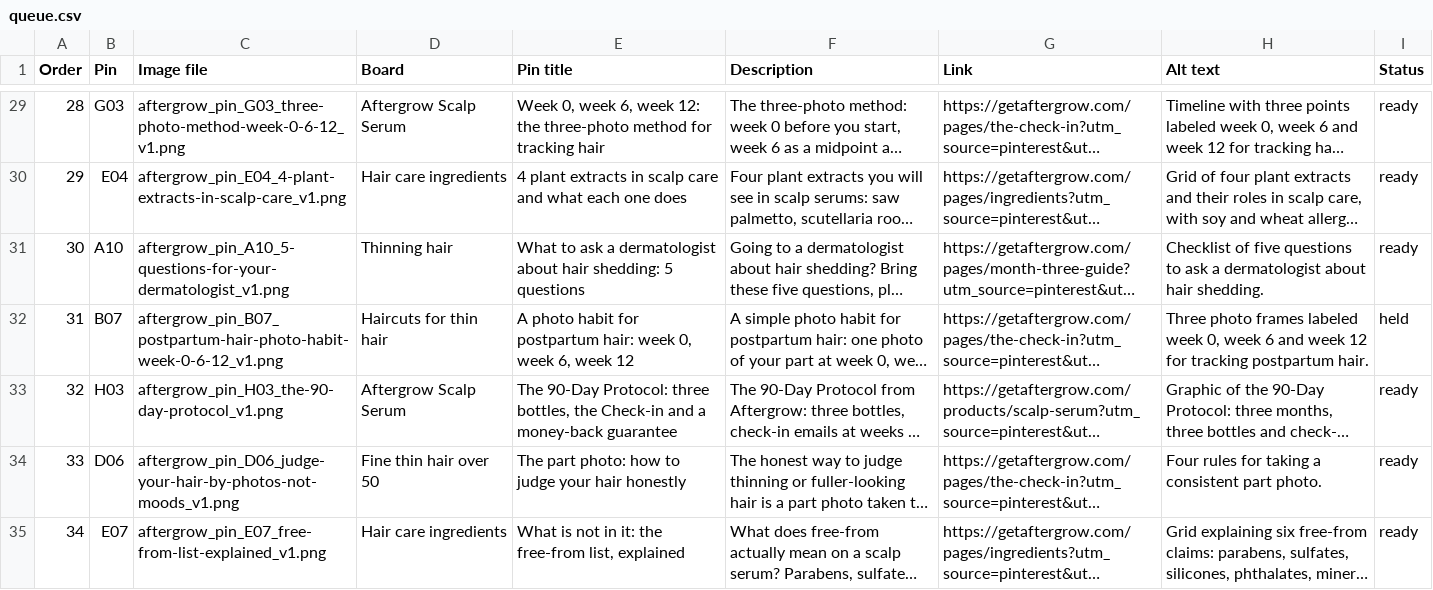
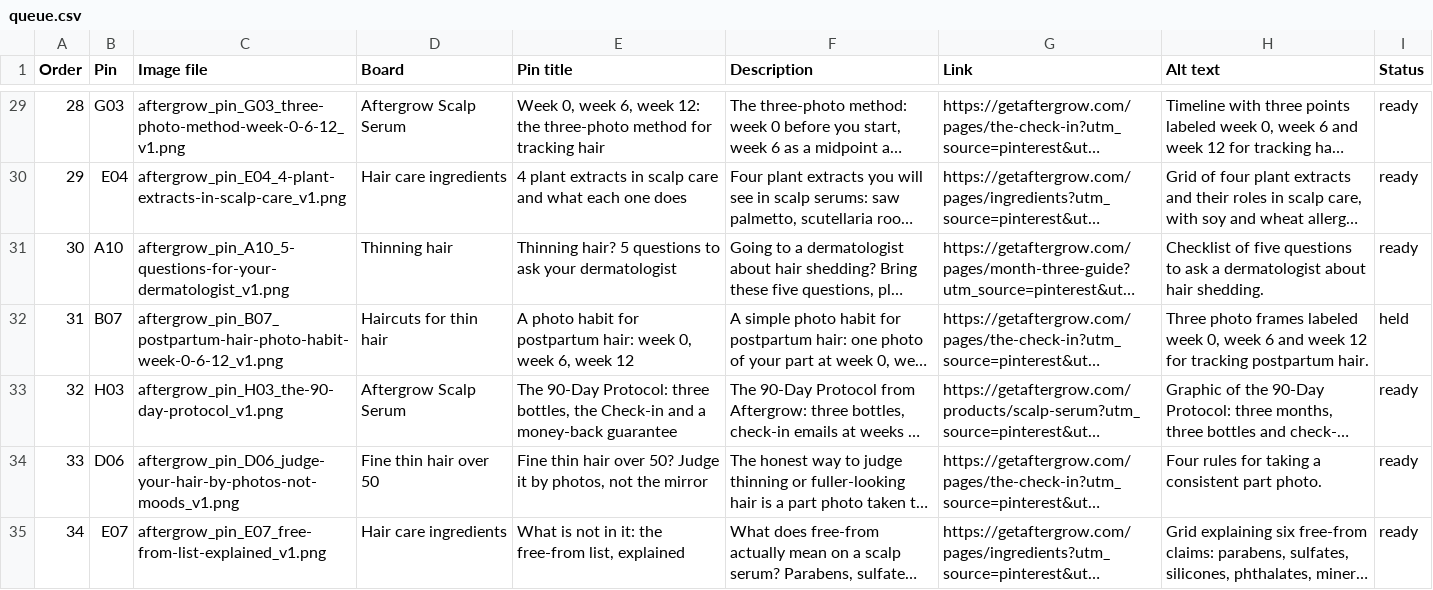
Before and after one commit to domin8commerce/aftergrow, a CSV file: queue.csv, drawn as a sheet; only a part is shown, gaps mark what is left out; long unchanged cells end in …; the diff covers the shown part only; the diff names each change by its address in the sheet, - before the commit and + after, or states it on an @@ line.

```diff
--- a/queue.csv
+++ b/queue.csv
-E31 (Pin title): What to ask a dermatologist about hair shedding: 5 questions
+E31 (Pin title): Thinning hair? 5 questions to ask your dermatologist
-E34 (Pin title): The part photo: how to judge your hair honestly
+E34 (Pin title): Fine thin hair over 50? Judge it by photos, not the mirror
```
Also changed, not shown: 30 edited cells elsewhere in this file, 3 other files.
